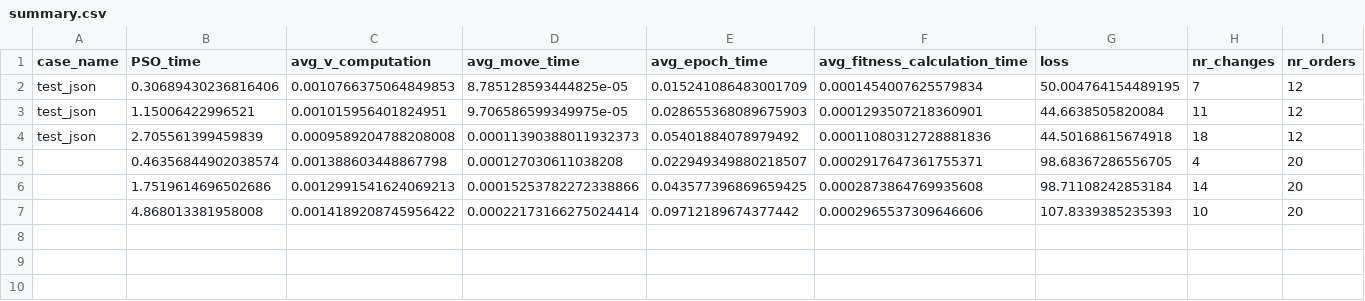
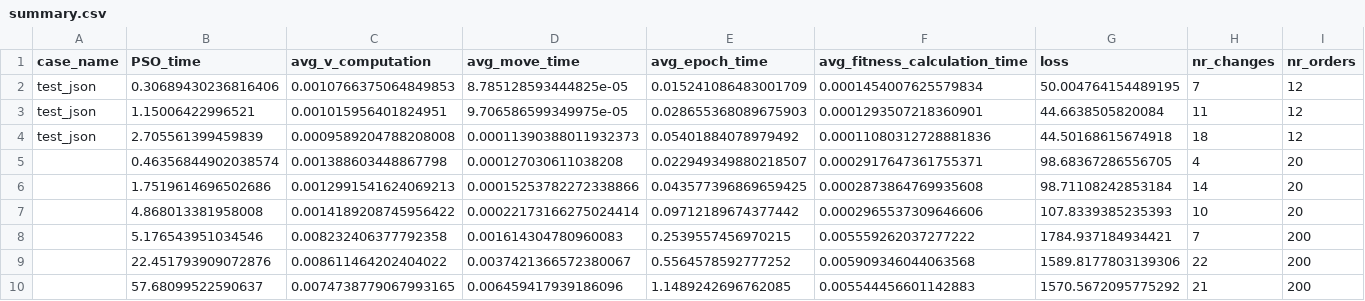
Before and after one commit to smakethunter/PSO_food_delivery, a CSV file: summary.csv, drawn as a sheet; only a part is shown; rows hold the shown columns only; the diff names each change by its address in the sheet, - before the commit and + after, or states it on an @@ line.

```diff
--- a/summary.csv
+++ b/summary.csv
+row 8:  | 5.176543951034546 | 0.008232406377792358 | 0.001614304780960083 | 0.2539557456970215 | 0.005559262037277222 | 1784.937184934421 | 7 | 200
+row 9:  | 22.451793909072876 | 0.008611464202404022 | 0.0037421366572380067 | 0.5564578592777252 | 0.005909346044063568 | 1589.8177803139306 | 22 | 200
+row 10:  | 57.68099522590637 | 0.0074738779067993165 | 0.006459417939186096 | 1.1489242696762085 | 0.005544456601142883 | 1570.5672095775292 | 21 | 200
```
Also changed, not shown: 2 other files.
